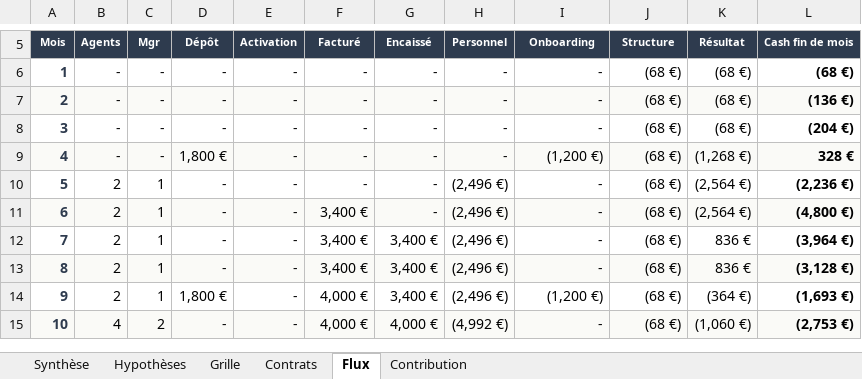
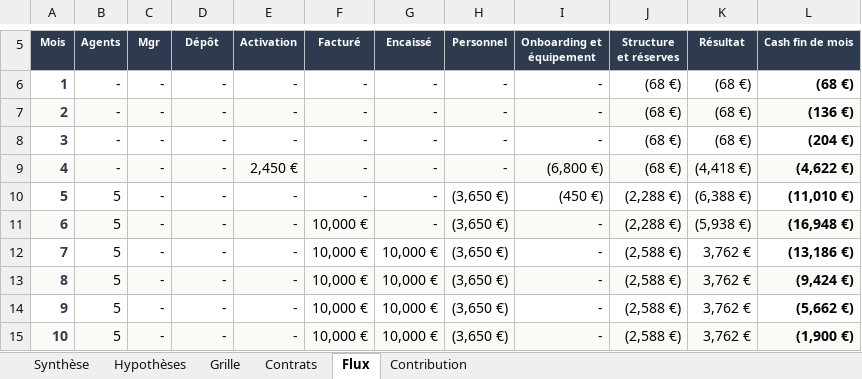
Before and after one commit to valerienvalerien/Salve2, an Excel workbook: PROJECTION-FINANCES-SALVERYS.xlsx, sheet Flux, drawn as a sheet; only a part is shown, gaps mark what is left out; values as stored, in another font and other column widths than the file's, no borders; charts and pictures not drawn; the diff covers the shown part only; the diff names each change by its address in the sheet, - before the commit and + after, or states it on an @@ line.

```diff
--- a/PROJECTION-FINANCES-SALVERYS.xlsx (sheet Flux)
+++ b/PROJECTION-FINANCES-SALVERYS.xlsx (sheet Flux)
-I5: Onboarding
+I5: Onboarding et équipement
-J5: Structure
+J5: Structure et réserves
-D9 (Dépôt): 1,800 €
+D9 (Dépôt): -
-E9 (Activation): -
+E9 (Activation): 2,450 €
-I9 (Onboarding et équipement): (1,200 €)
+I9 (Onboarding et équipement): (6,800 €)
-K9 (Résultat): (1,268 €)
+K9 (Résultat): (4,418 €)
-L9 (Cash fin de mois): 328 €
+L9 (Cash fin de mois): (4,622 €)
-B10:B14 (Agents): 2
+B10:B14 (Agents): 5
-C10:C14 (Mgr): 1
+C10:C14 (Mgr): -
-H10:H14 (Personnel): (2,496 €)
+H10:H14 (Personnel): (3,650 €)
-I10 (Onboarding et équipement): -
+I10 (Onboarding et équipement): (450 €)
-J10:J11 (Structure et réserves): (68 €)
+J10:J11 (Structure et réserves): (2,288 €)
-K10 (Résultat): (2,564 €)
+K10 (Résultat): (6,388 €)
-L10 (Cash fin de mois): (2,236 €)
+L10 (Cash fin de mois): (11,010 €)
-F11:F13 (Facturé): 3,400 €
+F11:F13 (Facturé): 10,000 €
-K11 (Résultat): (2,564 €)
+K11 (Résultat): (5,938 €)
-L11 (Cash fin de mois): (4,800 €)
+L11 (Cash fin de mois): (16,948 €)
-G12:G14 (Encaissé): 3,400 €
+G12:G14 (Encaissé): 10,000 €
-J12:J15 (Structure et réserves): (68 €)
+J12:J15 (Structure et réserves): (2,588 €)
-K12:K13 (Résultat): 836 €
+K12:K13 (Résultat): 3,762 €
-L12 (Cash fin de mois): (3,964 €)
+L12 (Cash fin de mois): (13,186 €)
-L13 (Cash fin de mois): (3,128 €)
+L13 (Cash fin de mois): (9,424 €)
-D14 (Dépôt): 1,800 €
+D14 (Dépôt): -
-F14:F15 (Facturé): 4,000 €
+F14:F15 (Facturé): 10,000 €
-I14 (Onboarding et équipement): (1,200 €)
+I14 (Onboarding et équipement): -
-K14 (Résultat): (364 €)
+K14 (Résultat): 3,762 €
-L14 (Cash fin de mois): (1,693 €)
+L14 (Cash fin de mois): (5,662 €)
-B15 (Agents): 4
+B15 (Agents): 5
-C15 (Mgr): 2
+C15 (Mgr): -
-G15 (Encaissé): 4,000 €
+G15 (Encaissé): 10,000 €
-H15 (Personnel): (4,992 €)
+H15 (Personnel): (3,650 €)
-K15 (Résultat): (1,060 €)
+K15 (Résultat): 3,762 €
-L15 (Cash fin de mois): (2,753 €)
+L15 (Cash fin de mois): (1,900 €)
```
Also changed, not shown: 113 edited cells elsewhere in this sheet, sheet Hypothèses, sheet Contribution, sheet Contrats, sheet Synthèse, sheet Grille, formulas that keep their value, hidden cells, 29 other files.
